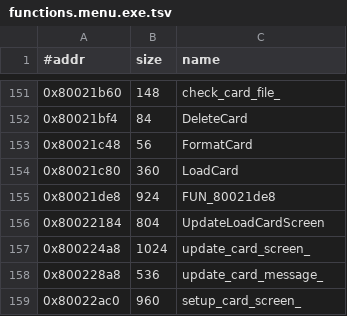
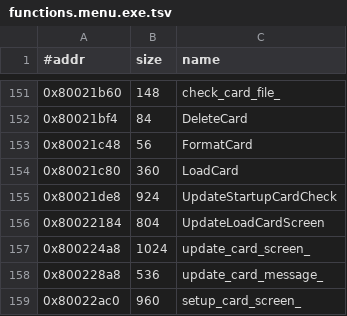
Before and after one commit to Fuuzetsu/tenchu-decomp, a TSV file: config/functions.menu.exe.tsv, drawn as a sheet; only a part is shown, gaps mark what is left out.

```diff
--- a/config/functions.menu.exe.tsv
+++ b/config/functions.menu.exe.tsv
@@ -154,3 +154,3 @@
 0x80021c80	360	LoadCard
-0x80021de8	924	FUN_80021de8
+0x80021de8	924	UpdateStartupCardCheck
 0x80022184	804	UpdateLoadCardScreen
```
Also changed, not shown: 15 other files.
